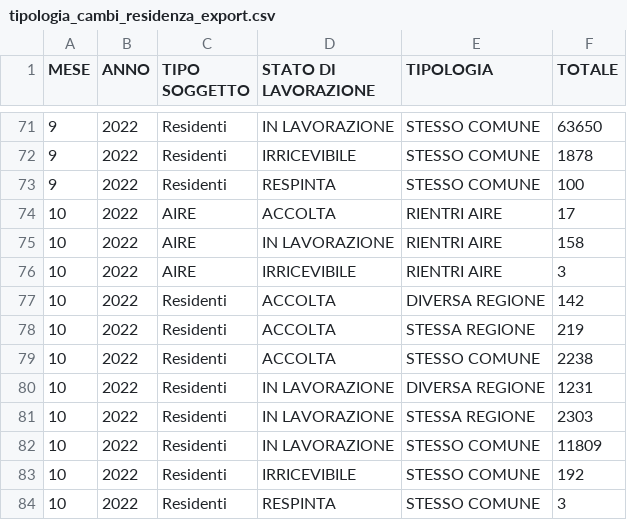
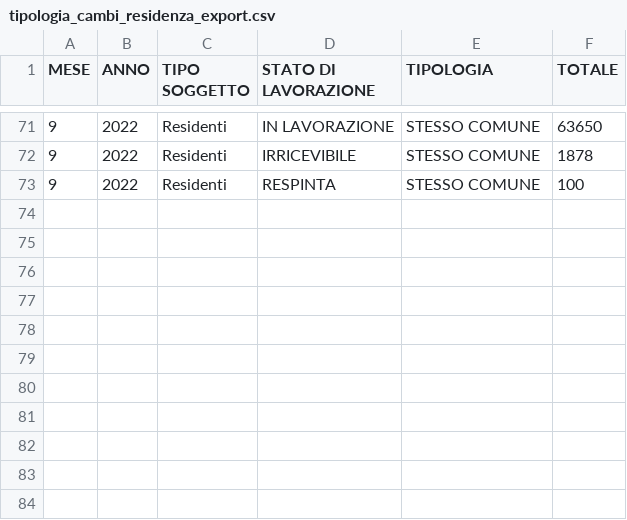
Before and after one commit to apaolacci/samples-data, a CSV file: data/tipologia_cambi_residenza_export.csv, drawn as a sheet; only a part is shown, gaps mark what is left out; the diff names each change by its address in the sheet, - before the commit and + after, or states it on an @@ line.

Commit message:
Update data 18-10-2022 14:31:27.991

```diff
--- a/data/tipologia_cambi_residenza_export.csv
+++ b/data/tipologia_cambi_residenza_export.csv
-row 74: 10 | 2022 | AIRE | ACCOLTA | RIENTRI AIRE | 17
-row 75: 10 | 2022 | AIRE | IN LAVORAZIONE | RIENTRI AIRE | 158
-row 76: 10 | 2022 | AIRE | IRRICEVIBILE | RIENTRI AIRE | 3
-row 77: 10 | 2022 | Residenti | ACCOLTA | DIVERSA REGIONE | 142
-row 78: 10 | 2022 | Residenti | ACCOLTA | STESSA REGIONE | 219
-row 79: 10 | 2022 | Residenti | ACCOLTA | STESSO COMUNE | 2238
-row 80: 10 | 2022 | Residenti | IN LAVORAZIONE | DIVERSA REGIONE | 1231
-row 81: 10 | 2022 | Residenti | IN LAVORAZIONE | STESSA REGIONE | 2303
-row 82: 10 | 2022 | Residenti | IN LAVORAZIONE | STESSO COMUNE | 11809
-row 83: 10 | 2022 | Residenti | IRRICEVIBILE | STESSO COMUNE | 192
-row 84: 10 | 2022 | Residenti | RESPINTA | STESSO COMUNE | 3
```
